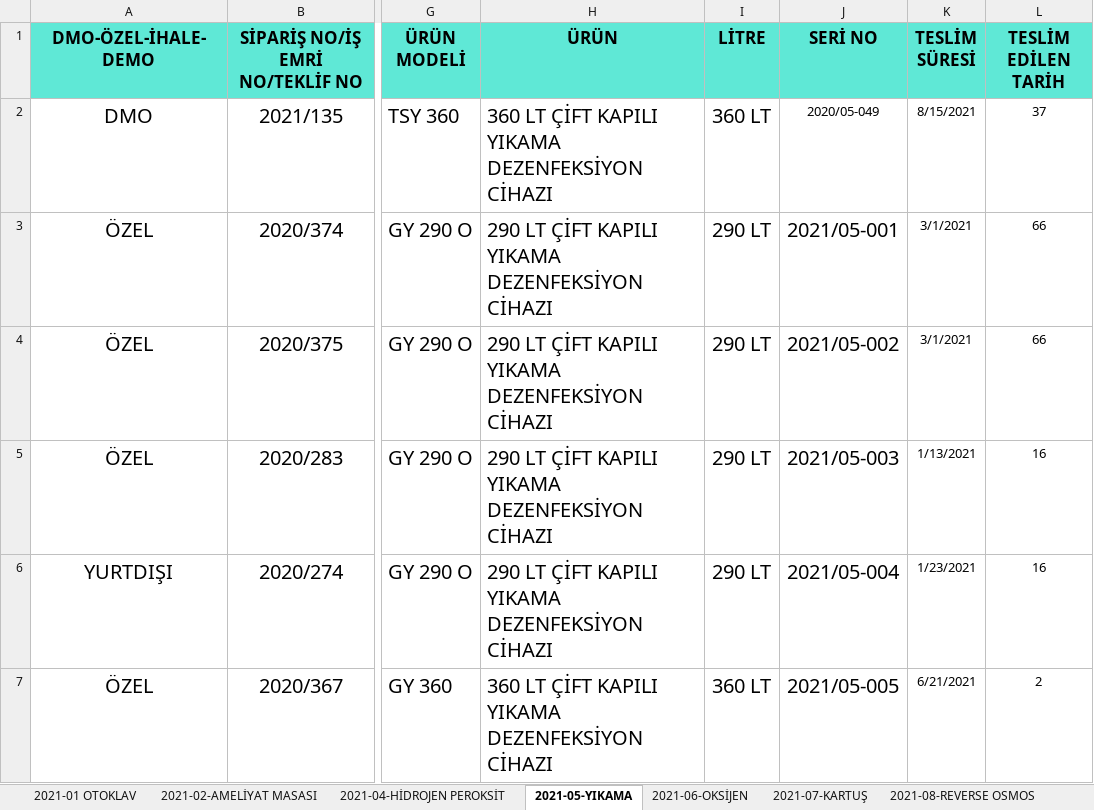
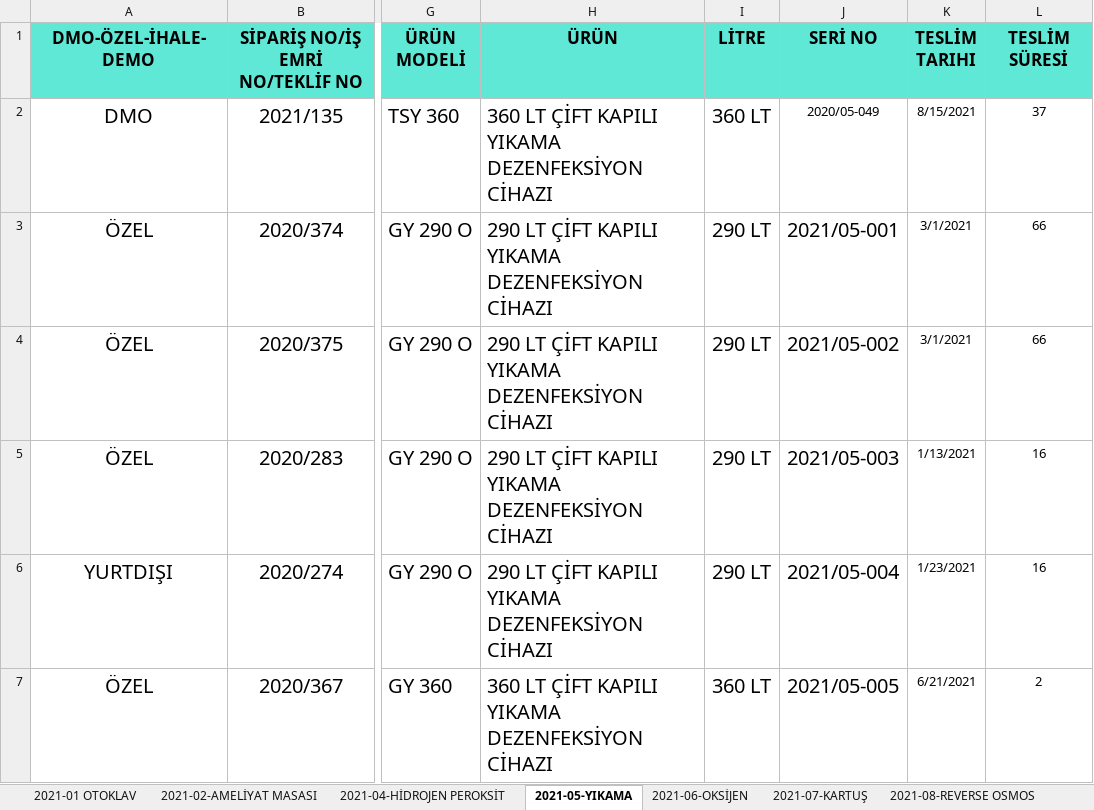
Before and after one commit to Duygu-Jones/LLM_Playground, an Excel workbook: 00_Data/01_Satis_Uretim/2021-Uretim_Takip.xlsx, sheet 2021-05-YIKAMA, drawn as a sheet; only a part is shown, gaps mark what is left out; values as stored, in another font and other column widths than the file's, no borders; ↵ is a line break in a cell; the diff names each change by its address in the sheet, - before the commit and + after, or states it on an @@ line.

```diff
--- a/00_Data/01_Satis_Uretim/2021-Uretim_Takip.xlsx (sheet 2021-05-YIKAMA)
+++ b/00_Data/01_Satis_Uretim/2021-Uretim_Takip.xlsx (sheet 2021-05-YIKAMA)
-K1: TESLİM ↵ SÜRESİ
+K1: TESLİM ↵ TARIHI
-L1: TESLİM EDİLEN TARİH
+L1: TESLİM ↵ SÜRESİ
```
Also changed, not shown: sheet 2021-01 OTOKLAV, sheet 2021-08-REVERSE OSMOS, sheet 2021-04-HİDROJEN PEROKSİT, sheet 2021-06-OKSİJEN, sheet 2021-02-AMELİYAT MASASI, 00_Data/01_Satis_Uretim/2018-Uretim_Takip1.xlsx, 00_Data/01_Satis_Uretim/2019-Uretim_Takip.xlsx, 20 other files.
